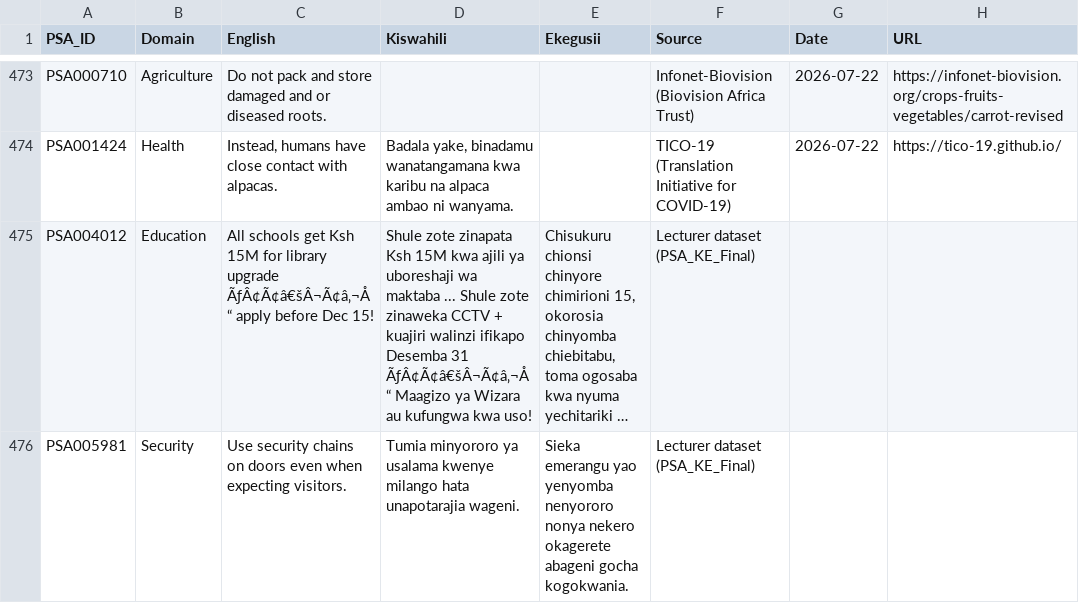
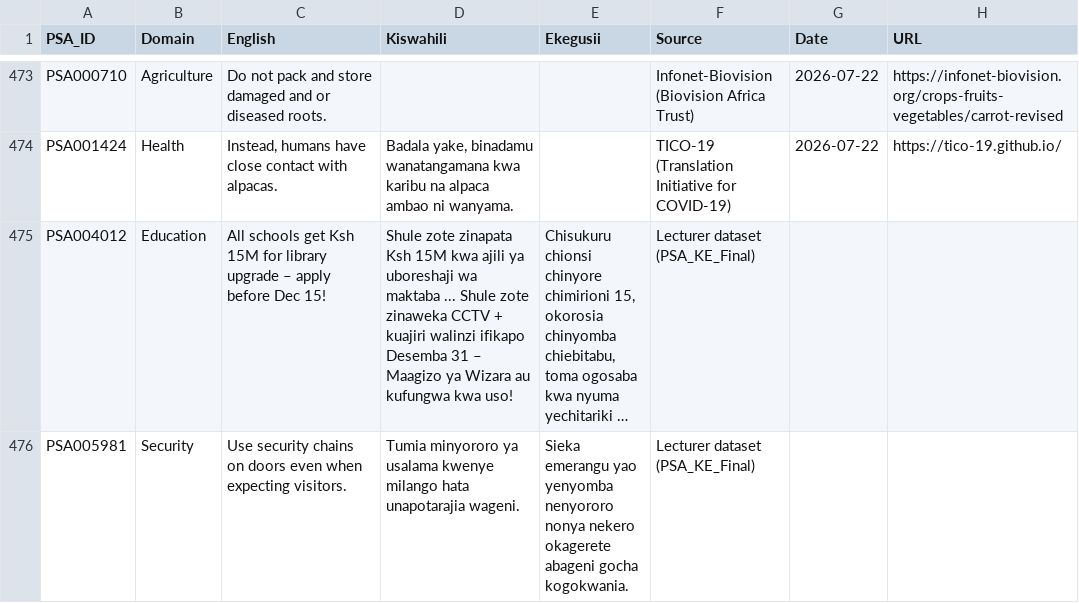
Before and after one commit to LEVIN0/Machine_Translation_For_PSA_Group10, a CSV file: data/validation/validation_subset.csv, drawn as a sheet; only a part is shown, gaps mark what is left out; long unchanged cells end in …; the diff covers the shown part only; the diff names each change by its address in the sheet, - before the commit and + after, or states it on an @@ line.

Commit message:
Repair mojibake from lecturer dataset + clean data artifacts

```diff
--- a/data/validation/validation_subset.csv
+++ b/data/validation/validation_subset.csv
-C475 (English): …library upgrade ÃƒÂ¢Ã¢â€šÂ¬Ã¢â‚¬Å“ apply before…
+C475 (English): …library upgrade – apply before…
-D475 (Kiswahili): …Desemba 31 ÃƒÂ¢Ã¢â€šÂ¬Ã¢â‚¬Å“ Maagizo ya…
+D475 (Kiswahili): …Desemba 31 – Maagizo ya…
```
Also changed, not shown: 24 edited cells elsewhere in this file, data/external/guz_benchmark/guz_test.tsv, data/processed/splits/dev.csv, 10 other files.
